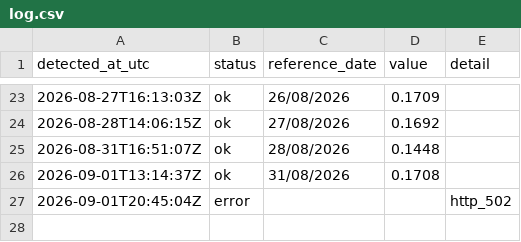
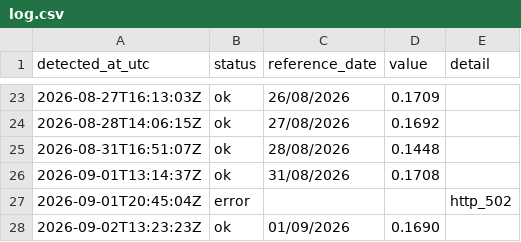
Before and after one commit to luispaulopinto/tr_test, a CSV file: log.csv, drawn as a sheet; only a part is shown, gaps mark what is left out.

```diff
--- a/log.csv
+++ b/log.csv
@@ -27 +27,2 @@ detected_at_utc;status;reference_date;value;detail
 2026-09-01T20:45:04Z;error;;;http_502
+2026-09-02T13:23:23Z;ok;01/09/2026;0.1690;
```
Also changed, not shown: 1 other file.
